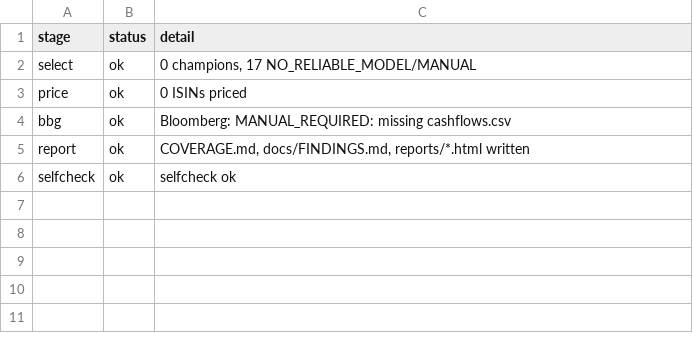
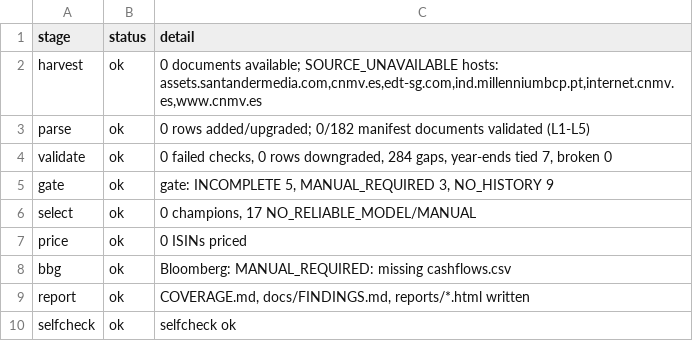
Before and after one commit to mecoserra2008/RMBS-CF-COLLECTOR, a CSV file: out/stage_status.csv, drawn as a sheet; the diff names each change by its address in the sheet, - before the commit and + after, or states it on an @@ line.

```diff
--- a/out/stage_status.csv
+++ b/out/stage_status.csv
+row 2: harvest | ok | 0 documents available; SOURCE_UNAVAILABLE hosts: assets.santandermedia.com,cnmv.es,edt-sg.com,ind.millenniumbcp.pt,internet.cnmv.es,www.cnmv.es
+row 3: parse | ok | 0 rows added/upgraded; 0/182 manifest documents validated (L1-L5)
+row 4: validate | ok | 0 failed checks, 0 rows downgraded, 284 gaps, year-ends tied 7, broken 0
+row 5: gate | ok | gate: INCOMPLETE 5, MANUAL_REQUIRED 3, NO_HISTORY 9
```
Also changed, not shown: out/champion_models.csv, out/model_scores/ES0345672010.csv, 32 other files.
